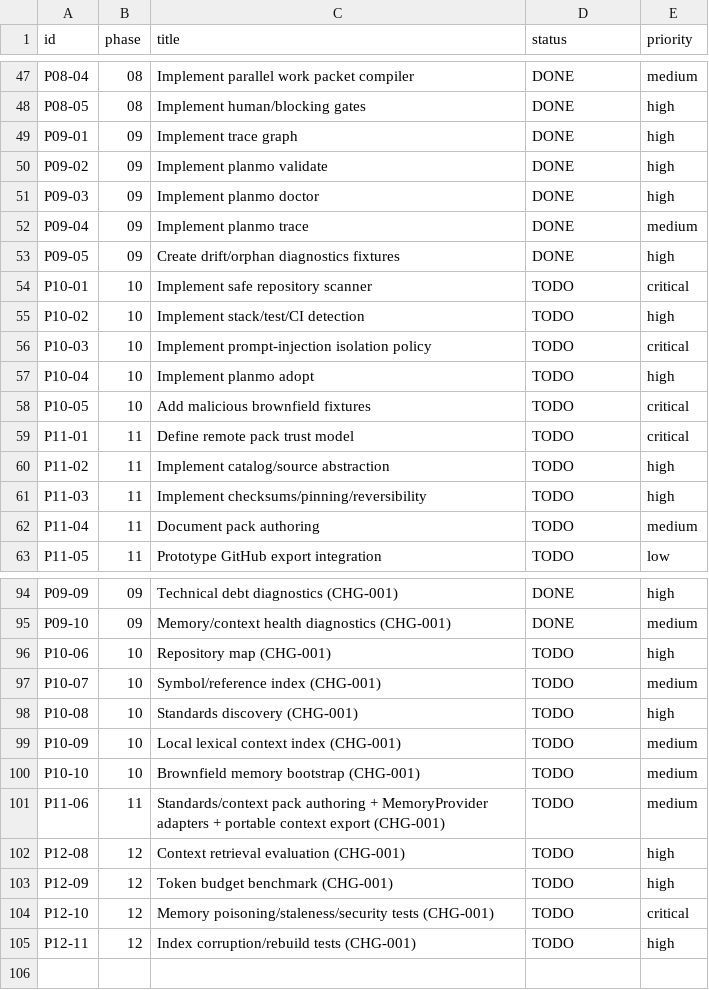
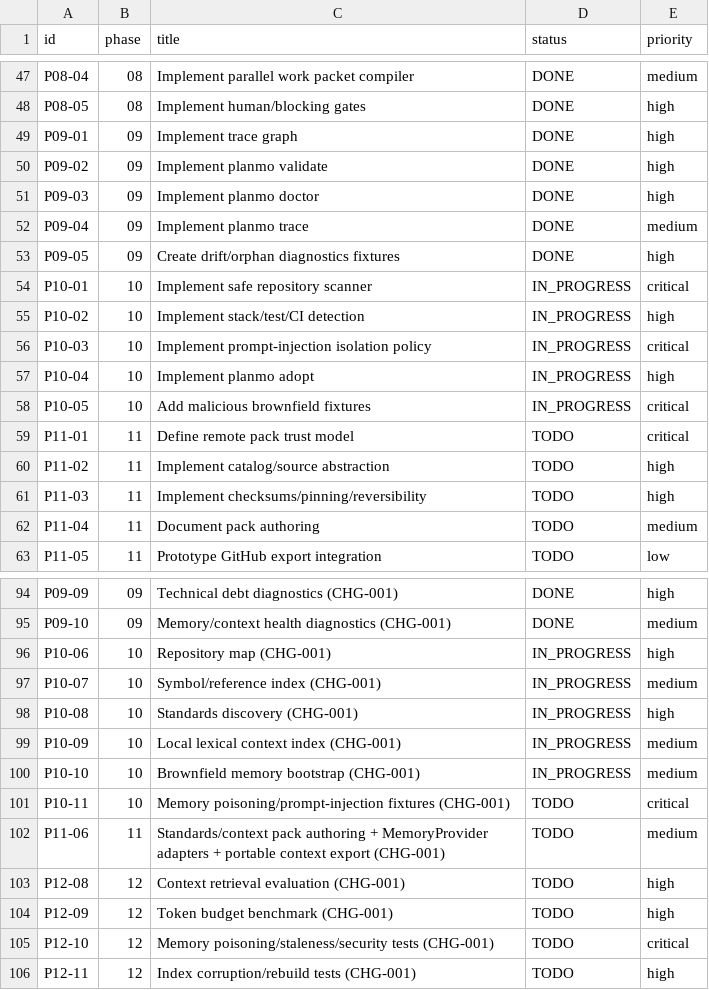
Before and after one commit to doofx0071/planmo, a CSV file: planning/tasks.csv, drawn as a sheet; only a part is shown, gaps mark what is left out.

Commit message:
feat(scan): frozen Phase 10 contracts + @planmo/scanner scaffold, ADR-0024, boundary cli->scanner (P10)

```diff
--- a/planning/tasks.csv
+++ b/planning/tasks.csv
@@ -53,7 +53,7 @@ P09-04,09,Implement planmo trace,DONE,medium
 P09-05,09,Create drift/orphan diagnostics fixtures,DONE,high
-P10-01,10,Implement safe repository scanner,TODO,critical
-P10-02,10,Implement stack/test/CI detection,TODO,high
-P10-03,10,Implement prompt-injection isolation policy,TODO,critical
-P10-04,10,Implement planmo adopt,TODO,high
-P10-05,10,Add malicious brownfield fixtures,TODO,critical
+P10-01,10,Implement safe repository scanner,IN_PROGRESS,critical
+P10-02,10,Implement stack/test/CI detection,IN_PROGRESS,high
+P10-03,10,Implement prompt-injection isolation policy,IN_PROGRESS,critical
+P10-04,10,Implement planmo adopt,IN_PROGRESS,high
+P10-05,10,Add malicious brownfield fixtures,IN_PROGRESS,critical
 P11-01,11,Define remote pack trust model,TODO,critical
@@ -95,7 +95,8 @@ P09-09,09,Technical debt diagnostics (CHG-001),DONE,high
 P09-10,09,Memory/context health diagnostics (CHG-001),DONE,medium
-P10-06,10,Repository map (CHG-001),TODO,high
-P10-07,10,Symbol/reference index (CHG-001),TODO,medium
-P10-08,10,Standards discovery (CHG-001),TODO,high
-P10-09,10,Local lexical context index (CHG-001),TODO,medium
-P10-10,10,Brownfield memory bootstrap (CHG-001),TODO,medium
+P10-06,10,Repository map (CHG-001),IN_PROGRESS,high
+P10-07,10,Symbol/reference index (CHG-001),IN_PROGRESS,medium
+P10-08,10,Standards discovery (CHG-001),IN_PROGRESS,high
+P10-09,10,Local lexical context index (CHG-001),IN_PROGRESS,medium
+P10-10,10,Brownfield memory bootstrap (CHG-001),IN_PROGRESS,medium
+P10-11,10,Memory poisoning/prompt-injection fixtures (CHG-001),TODO,critical
 P11-06,11,Standards/context pack authoring + MemoryProvider adapters + portable context export (CHG-001),TODO,medium
```
Also changed, not shown: 9 other files.
